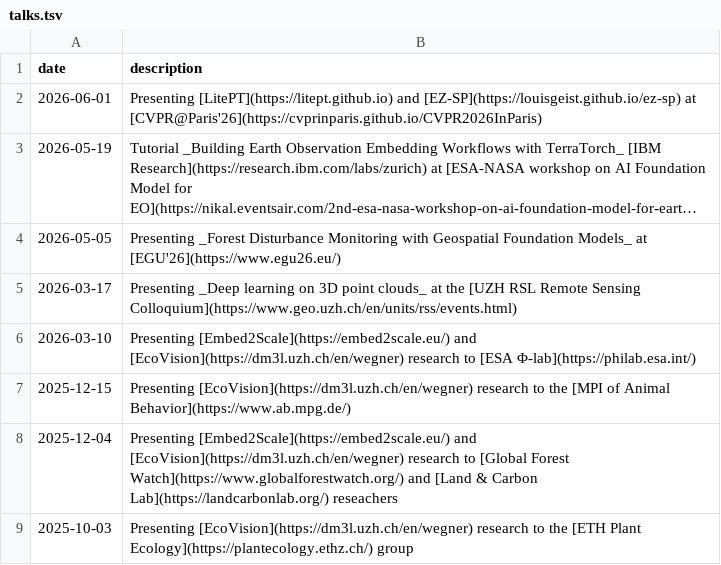
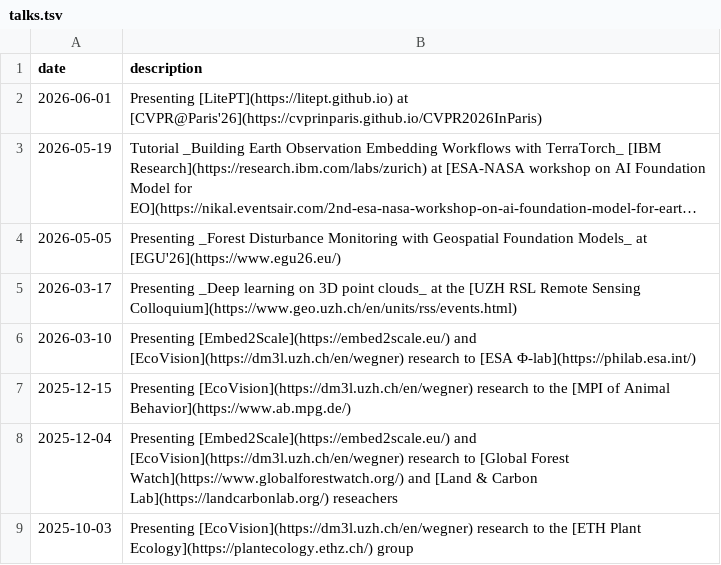
Before and after one commit to drprojects/drprojects.github.io, a TSV file: markdown_generator/talks.tsv, drawn as a sheet; only a part is shown; long unchanged cells end in …; the diff names each change by its address in the sheet, - before the commit and + after, or states it on an @@ line.

Commit message:
update news, talks, teaching

```diff
--- a/markdown_generator/talks.tsv
+++ b/markdown_generator/talks.tsv
-B2 (description): Presenting [LitePT](https://litept.github.io) and [EZ-SP](https://louisgeist.github.io/ez-sp) at [CVPR@Paris'26](https://cvprinparis.github.io/CVPR2026InParis)
+B2 (description): Presenting [LitePT](https://litept.github.io) at [CVPR@Paris'26](https://cvprinparis.github.io/CVPR2026InParis)
```
Also changed, not shown: markdown_generator/news.tsv, 13 other files.
